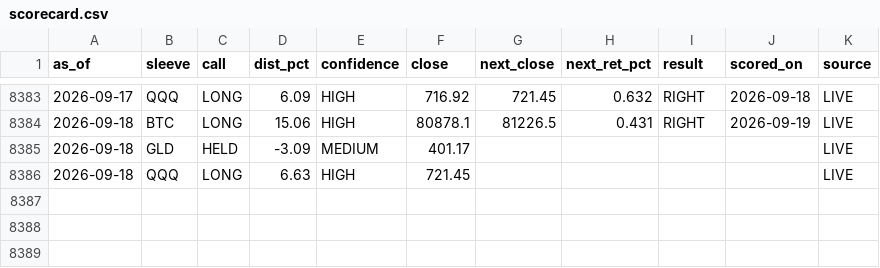
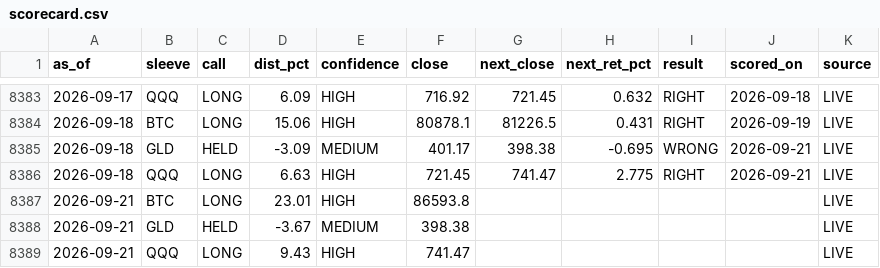
Before and after one commit to juliantorrespr-afk/quant-lab-data, a CSV file: data/scorecard.csv, drawn as a sheet; only a part is shown, gaps mark what is left out.

```diff
--- a/data/scorecard.csv
+++ b/data/scorecard.csv
@@ -8384,3 +8384,6 @@ as_of,sleeve,call,dist_pct,confidence,close,next_close,next_ret_pct,result,score
 2026-09-18,BTC,LONG,15.06,HIGH,80878.1,81226.5,0.431,RIGHT,2026-09-19,LIVE
-2026-09-18,GLD,HELD,-3.09,MEDIUM,401.17,,,,,LIVE
-2026-09-18,QQQ,LONG,6.63,HIGH,721.45,,,,,LIVE
+2026-09-18,GLD,HELD,-3.09,MEDIUM,401.17,398.38,-0.695,WRONG,2026-09-21,LIVE
+2026-09-18,QQQ,LONG,6.63,HIGH,721.45,741.47,2.775,RIGHT,2026-09-21,LIVE
+2026-09-21,BTC,LONG,23.01,HIGH,86593.8,,,,,LIVE
+2026-09-21,GLD,HELD,-3.67,MEDIUM,398.38,,,,,LIVE
+2026-09-21,QQQ,LONG,9.43,HIGH,741.47,,,,,LIVE
```
Also changed, not shown: data/flow/kraken_xbtusd_hourly.csv, data/flow/whale_prints.csv, 5 other files.
